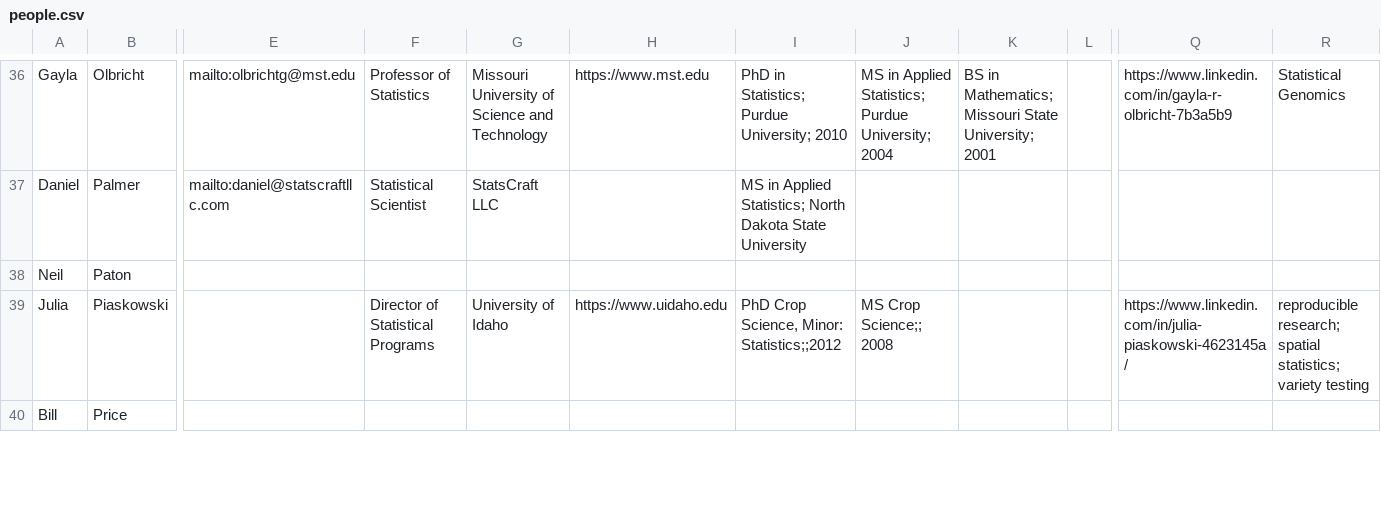
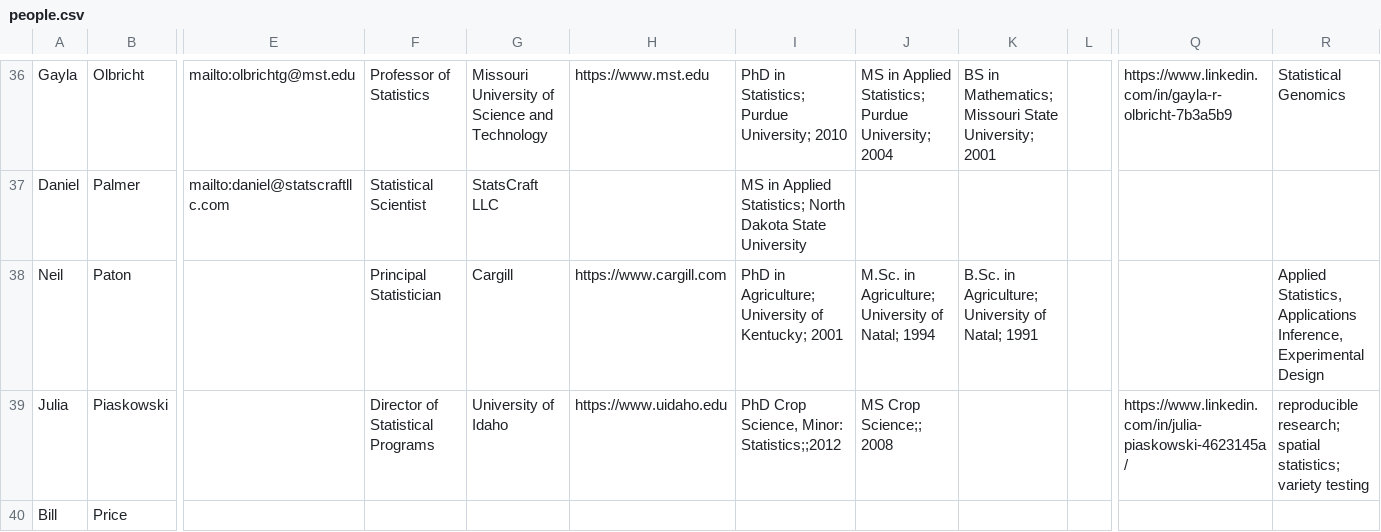
Before and after one commit to NCCC170/nccc170-website, a CSV file: R/people.csv, drawn as a sheet; only a part is shown, gaps mark what is left out; the diff names each change by its address in the sheet, - before the commit and + after, or states it on an @@ line.

```diff
--- a/R/people.csv
+++ b/R/people.csv
-F38: (empty)
+F38: Principal Statistician
-G38: (empty)
+G38: Cargill
-H38: (empty)
+H38: https://www.cargill.com
-I38: (empty)
+I38: PhD in Agriculture; University of Kentucky; 2001
-J38: (empty)
+J38: M.Sc. in Agriculture; University of Natal; 1994
-K38: (empty)
+K38: B.Sc. in Agriculture; University of Natal; 1991
-R38: (empty)
+R38: Applied Statistics, Applications Inference, Experimental Design
```
Also changed, not shown: 1 other file.
